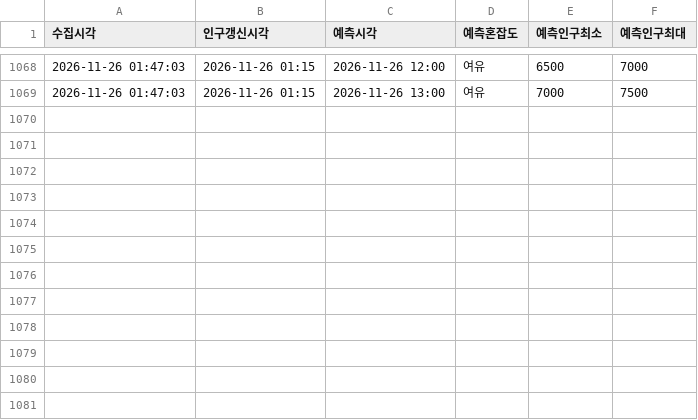
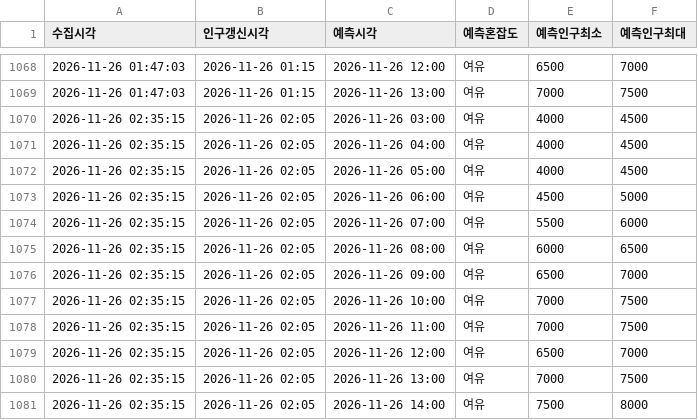
Before and after one commit to emma990622-lgtm/olpark-collector, a CSV file: data/hourly/ppltn_fcst_2026-11.csv, drawn as a sheet; only a part is shown, gaps mark what is left out; the diff names each change by its address in the sheet, - before the commit and + after, or states it on an @@ line.

```diff
--- a/data/hourly/ppltn_fcst_2026-11.csv
+++ b/data/hourly/ppltn_fcst_2026-11.csv
+row 1070: 2026-11-26 02:35:15 | 2026-11-26 02:05 | 2026-11-26 03:00 | 여유 | 4000 | 4500
+row 1071: 2026-11-26 02:35:15 | 2026-11-26 02:05 | 2026-11-26 04:00 | 여유 | 4000 | 4500
+row 1072: 2026-11-26 02:35:15 | 2026-11-26 02:05 | 2026-11-26 05:00 | 여유 | 4000 | 4500
+row 1073: 2026-11-26 02:35:15 | 2026-11-26 02:05 | 2026-11-26 06:00 | 여유 | 4500 | 5000
+row 1074: 2026-11-26 02:35:15 | 2026-11-26 02:05 | 2026-11-26 07:00 | 여유 | 5500 | 6000
+row 1075: 2026-11-26 02:35:15 | 2026-11-26 02:05 | 2026-11-26 08:00 | 여유 | 6000 | 6500
+row 1076: 2026-11-26 02:35:15 | 2026-11-26 02:05 | 2026-11-26 09:00 | 여유 | 6500 | 7000
+row 1077: 2026-11-26 02:35:15 | 2026-11-26 02:05 | 2026-11-26 10:00 | 여유 | 7000 | 7500
+row 1078: 2026-11-26 02:35:15 | 2026-11-26 02:05 | 2026-11-26 11:00 | 여유 | 7000 | 7500
+row 1079: 2026-11-26 02:35:15 | 2026-11-26 02:05 | 2026-11-26 12:00 | 여유 | 6500 | 7000
+row 1080: 2026-11-26 02:35:15 | 2026-11-26 02:05 | 2026-11-26 13:00 | 여유 | 7000 | 7500
+row 1081: 2026-11-26 02:35:15 | 2026-11-26 02:05 | 2026-11-26 14:00 | 여유 | 7500 | 8000
```
Also changed, not shown: data/hourly/summary_2026-11.csv.
